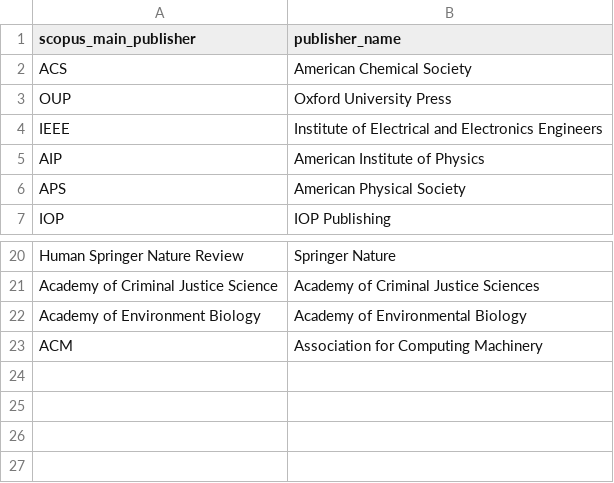
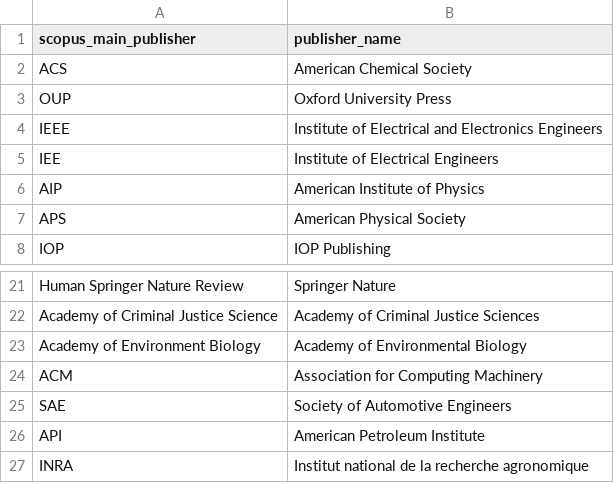
Before and after one commit to dhimmel/scopus, a TSV file: data/publisher-name-patches.tsv, drawn as a sheet; only a part is shown, gaps mark what is left out.

Commit message:
Additional name patches

```diff
--- a/data/publisher-name-patches.tsv
+++ b/data/publisher-name-patches.tsv
@@ -4,2 +4,3 @@ OUP	Oxford University Press
 IEEE	Institute of Electrical and Electronics Engineers
+IEE	Institute of Electrical Engineers
 AIP	American Institute of Physics
@@ -23 +24,4 @@ Academy of Environment Biology	Academy of Environmental Biology
 ACM	Association for Computing Machinery
+SAE	Society of Automotive Engineers
+API	American Petroleum Institute
+INRA	Institut national de la recherche agronomique
```
Also changed, not shown: data/publishers.tsv, 2 other files.
